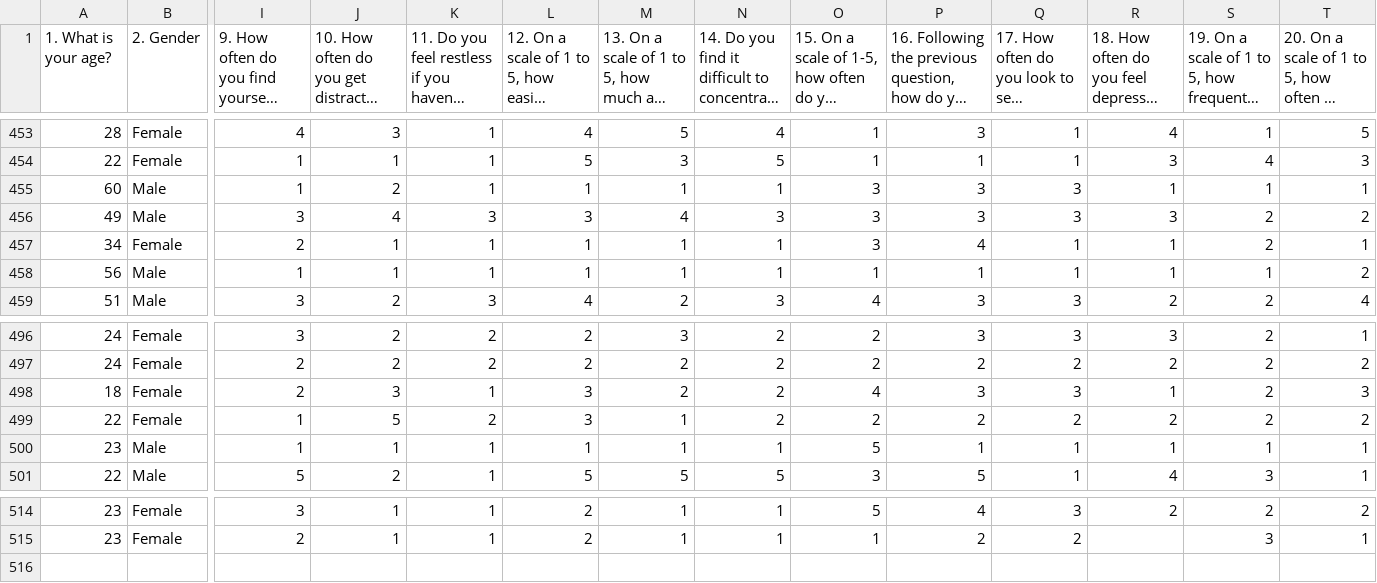
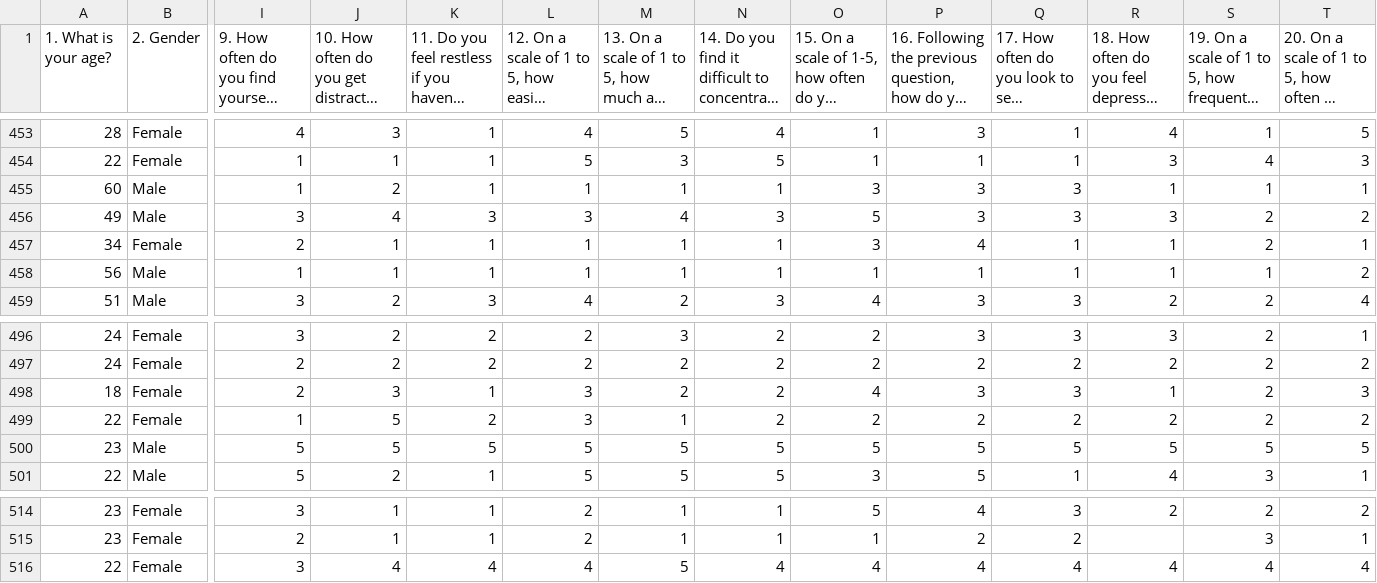
Before and after one commit to bhaktibhatt/the_psychological_toll_of_social_media_on_young_adults_RP, a CSV file: smmh.csv, drawn as a sheet; only a part is shown, gaps mark what is left out; long unchanged cells end in …; rows hold the shown columns only; the diff names each change by its address in the sheet, - before the commit and + after, or states it on an @@ line.

```diff
--- a/smmh.csv
+++ b/smmh.csv
-O456: 3
+O456: 5
-I500: 1
+I500: 5
-J500: 1
+J500: 5
-K500: 1
+K500: 5
-L500: 1
+L500: 5
-M500: 1
+M500: 5
-N500: 1
+N500: 5
-P500: 1
+P500: 5
-Q500: 1
+Q500: 5
-R500: 1
+R500: 5
-S500: 1
+S500: 5
-T500: 1
+T500: 5
+row 516: 22 | Female | 3 | 4 | 4 | 4 | 5 | 4 | 4 | 4 | 4 | 4 | 4 | 4
```
Also changed, not shown: 1 other file.
